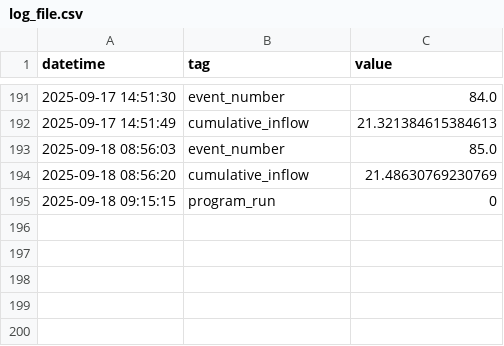
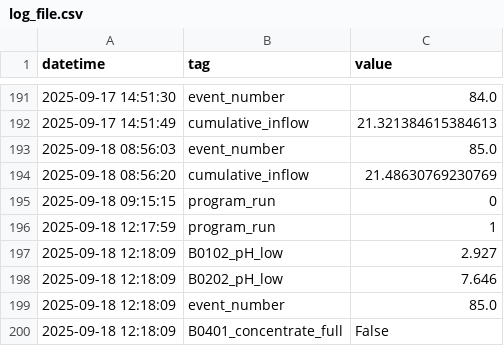
Before and after one commit to Circular-Flow-Technologies/ogmo-pc-LBR, a CSV file: data/log_file.csv, drawn as a sheet; only a part is shown, gaps mark what is left out; the diff names each change by its address in the sheet, - before the commit and + after, or states it on an @@ line.

Commit message:
new measurement data

```diff
--- a/data/log_file.csv
+++ b/data/log_file.csv
+row 196: 2025-09-18 12:17:59 | program_run | 1
+row 197: 2025-09-18 12:18:09 | B0102_pH_low | 2.927
+row 198: 2025-09-18 12:18:09 | B0202_pH_low | 7.646
+row 199: 2025-09-18 12:18:09 | event_number | 85.0
+row 200: 2025-09-18 12:18:09 | B0401_concentrate_full | False
```
Also changed, not shown: 7 other files.
